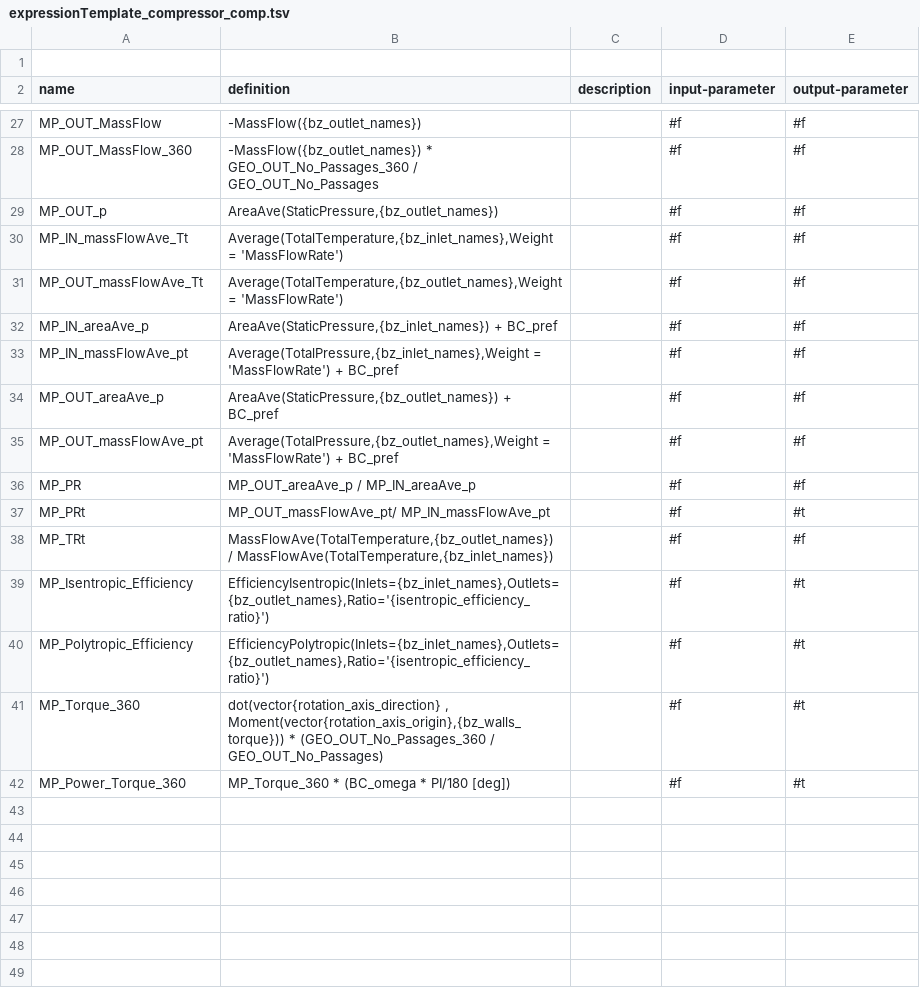
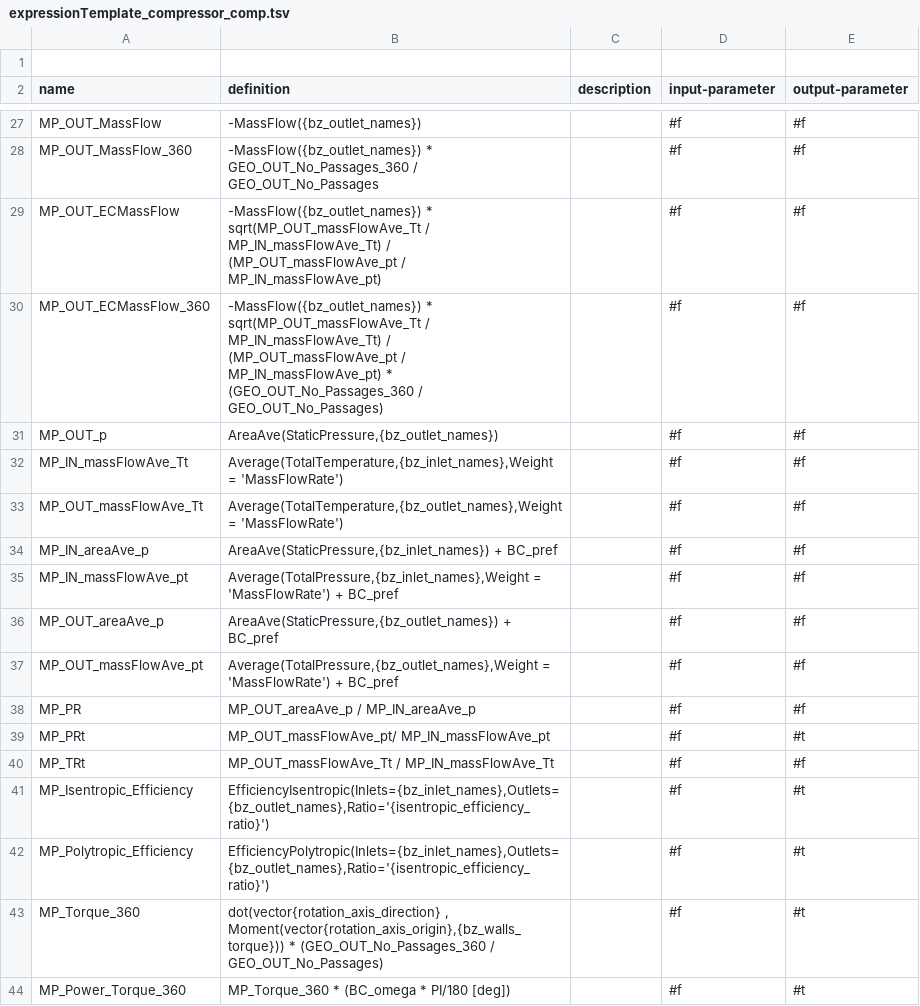
Before and after one commit to ansys/pyturbowizard, a TSV file: ptw_templates/expressionTemplate_compressor_comp.tsv, drawn as a sheet; only a part is shown, gaps mark what is left out.

```diff
--- a/ptw_templates/expressionTemplate_compressor_comp.tsv
+++ b/ptw_templates/expressionTemplate_compressor_comp.tsv
@@ -28,2 +28,4 @@ name	definition	description	input-parameter	output-parameter
 "MP_OUT_MassFlow_360"	"-MassFlow({bz_outlet_names}) * GEO_OUT_No_Passages_360 / GEO_OUT_No_Passages"	""	#f	#f
+"MP_OUT_ECMassFlow"	"-MassFlow({bz_outlet_names}) * sqrt(MP_OUT_massFlowAve_Tt / MP_IN_massFlowAve_Tt) / (MP_OUT_massFlowAve_pt / MP_IN_massFlowAve_pt)"	""	#f	#f
+"MP_OUT_ECMassFlow_360"	"-MassFlow({bz_outlet_names}) * sqrt(MP_OUT_massFlowAve_Tt / MP_IN_massFlowAve_Tt) / (MP_OUT_massFlowAve_pt / MP_IN_massFlowAve_pt) * (GEO_OUT_No_Passages_360 / GEO_OUT_No_Passages) "	""	#f	#f
 "MP_OUT_p"	"AreaAve(StaticPressure,{bz_outlet_names})"	""	#f	#f
@@ -37,3 +39,3 @@ name	definition	description	input-parameter	output-parameter
 "MP_PRt"	"MP_OUT_massFlowAve_pt/ MP_IN_massFlowAve_pt"	""	#f	#t
-"MP_TRt"	"MassFlowAve(TotalTemperature,{bz_outlet_names}) / MassFlowAve(TotalTemperature,{bz_inlet_names})"	""	#f	#f
+"MP_TRt"	"MP_OUT_massFlowAve_Tt / MP_IN_massFlowAve_Tt"	""	#f	#f
 "MP_Isentropic_Efficiency"	"EfficiencyIsentropic(Inlets={bz_inlet_names},Outlets={bz_outlet_names},Ratio='{isentropic_efficiency_ratio}')"	""	#f	#t
```
Also changed, not shown: ptw_templates/expressionTemplate_fan_comp.tsv, ptw_templates/expressionTemplate_turbine_comp.tsv.
